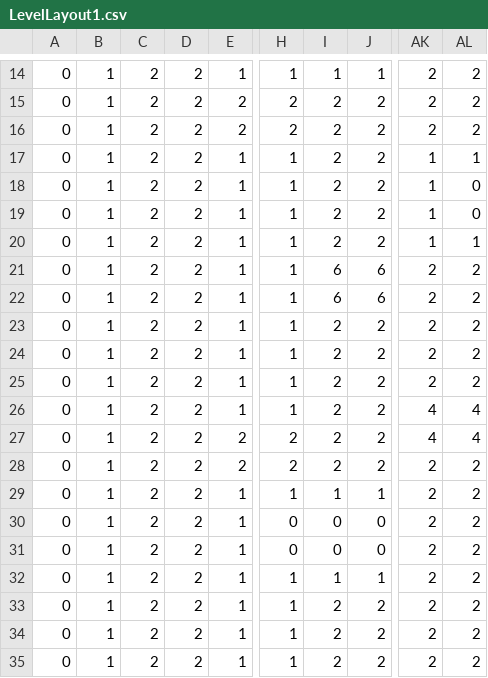
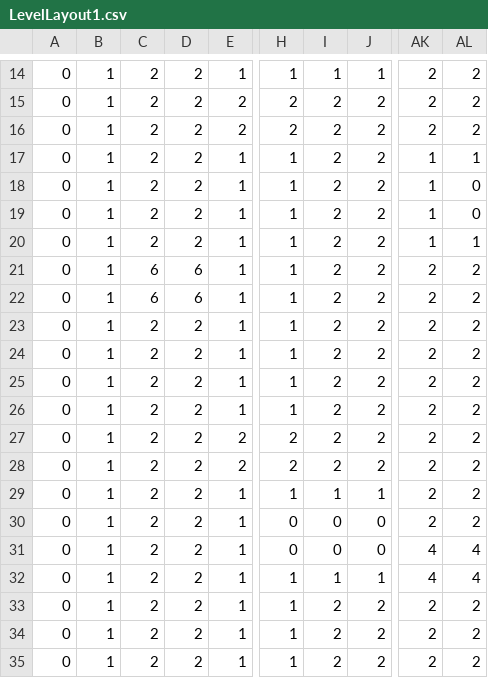
Before and after one commit to dawndelirus/2DAE14_Janssen_Sari_Tron, a CSV file: Build/x64/Data/LevelLayout1.csv (was Data/LevelLayout1.csv), drawn as a sheet; only a part is shown, gaps mark what is left out; the diff names each change by its address in the sheet, - before the commit and + after, or states it on an @@ line.

```diff
--- a/Data/LevelLayout1.csv
+++ b/Build/x64/Data/LevelLayout1.csv
-C21:C22: 2
+C21:C22: 6
-D21:D22: 2
+D21:D22: 6
-I21:I22: 6
+I21:I22: 2
-J21:J22: 6
+J21:J22: 2
-AK26:AK27: 4
+AK26:AK27: 2
-AL26:AL27: 4
+AL26:AL27: 2
-AK31:AK32: 2
+AK31:AK32: 4
-AL31:AL32: 2
+AL31:AL32: 4
```
Also changed, not shown: Build/x64/Data/LevelLayout2.csv, 32 other files.
